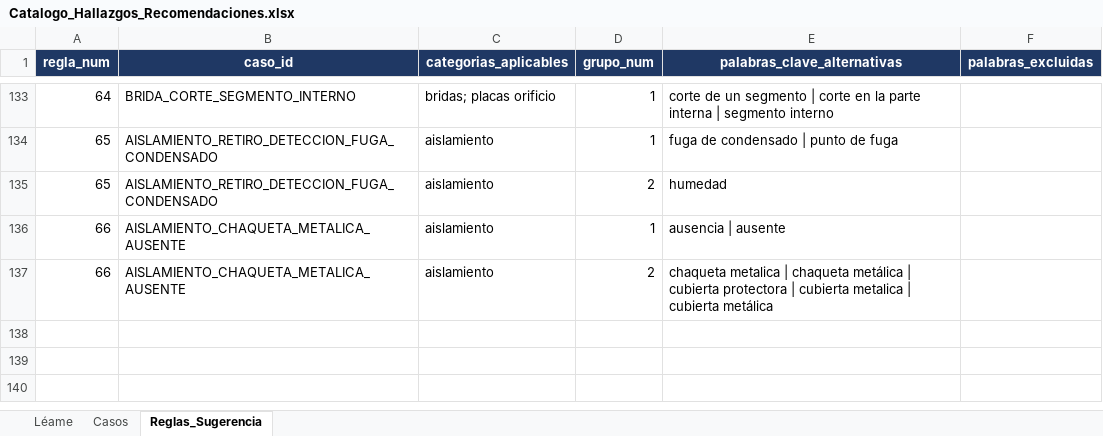
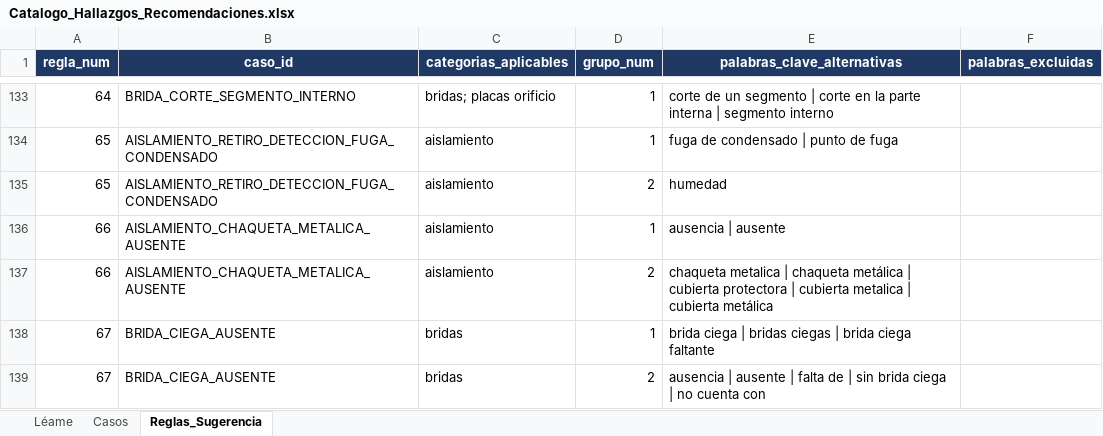
Before and after one commit to mpaifadelaguila-arch/control-informes, an Excel workbook: Catalogo_Hallazgos_Recomendaciones.xlsx, sheet Reglas_Sugerencia, drawn as a sheet; only a part is shown, gaps mark what is left out; values as stored, in another font and other column widths than the file's, no borders; the diff names each change by its address in the sheet, - before the commit and + after, or states it on an @@ line.

```diff
--- a/Catalogo_Hallazgos_Recomendaciones.xlsx (sheet Reglas_Sugerencia)
+++ b/Catalogo_Hallazgos_Recomendaciones.xlsx (sheet Reglas_Sugerencia)
+row 138: 67 | BRIDA_CIEGA_AUSENTE | bridas | 1 | brida ciega | bridas ciegas | brida ciega faltante
+row 139: 67 | BRIDA_CIEGA_AUSENTE | bridas | 2 | ausencia | ausente | falta de | sin brida ciega | no cuenta con
```
Also changed, not shown: sheet Casos, 1 other file.
